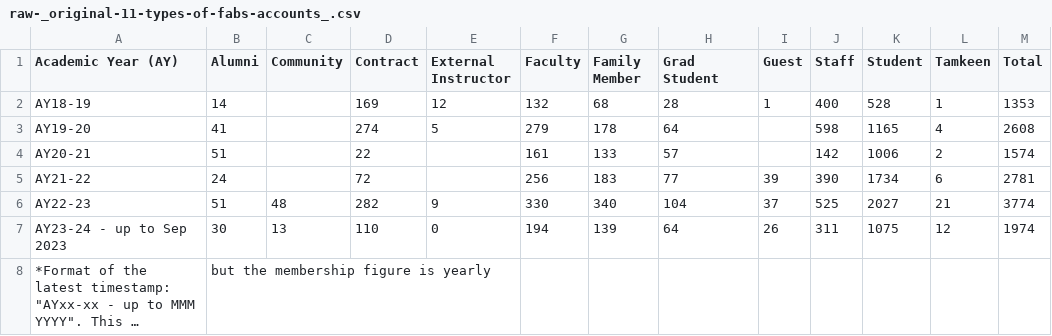
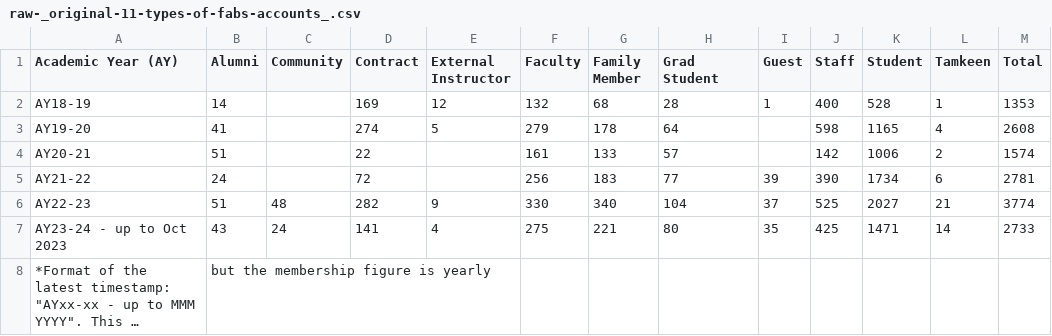
Before and after one commit to CITIES-Dashboard/datasets, a CSV file: athletics-fabs-membership/raw-_original-11-types-of-fabs-accounts_.csv, drawn as a sheet; long unchanged cells end in …; removed rows and columns are numbered as before the commit, all else as after; the diff names each change by its address in the sheet, - before the commit and + after, or states it on an @@ line.

```diff
--- a/athletics-fabs-membership/raw-_original-11-types-of-fabs-accounts_.csv
+++ b/athletics-fabs-membership/raw-_original-11-types-of-fabs-accounts_.csv
-row 7: AY23-24 - up to Sep 2023 | 30 | 13 | 110 | 0 | 194 | 139 | 64 | 26 | 311 | 1075 | 12 | 1974
+row 7: AY23-24 - up to Oct 2023 | 43 | 24 | 141 | 4 | 275 | 221 | 80 | 35 | 425 | 1471 | 14 | 2733
```
Also changed, not shown: athletic-facilities-check-in/by-hour.csv, athletic-facilities-check-in/by-month.csv, 4 other files.
